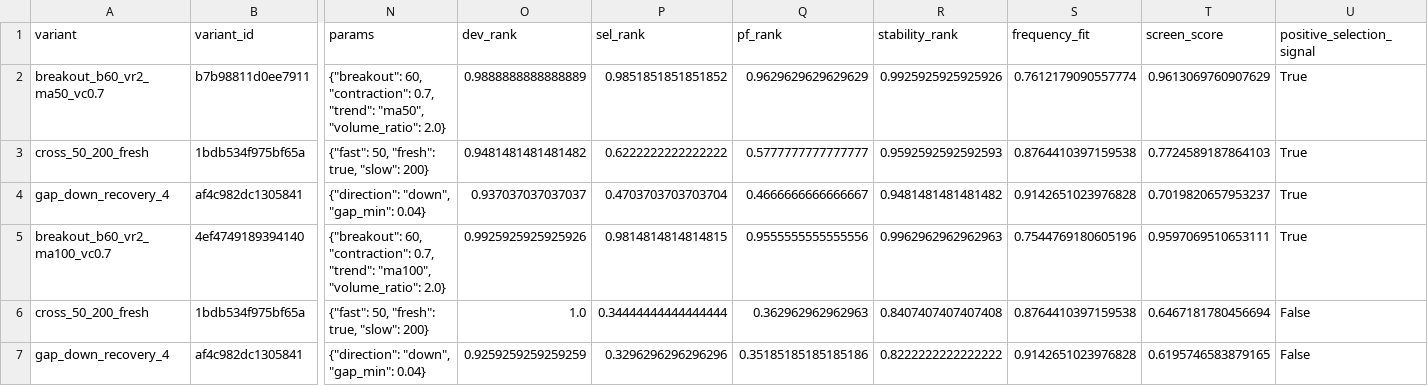
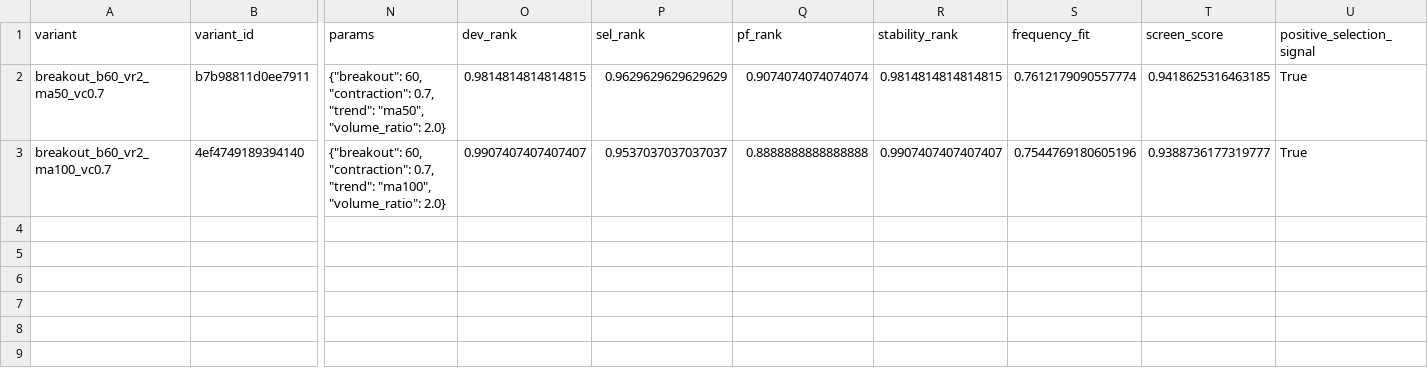
Before and after one commit to newbiezzzzz/leverage-system, a CSV file: research/results/strategy_lab_selection.csv, drawn as a sheet; only a part is shown, gaps mark what is left out; removed rows and columns are numbered as before the commit, all else as after; rows hold the shown columns only; the diff names each change by its address in the sheet, - before the commit and + after, or states it on an @@ line.

```diff
--- a/research/results/strategy_lab_selection.csv
+++ b/research/results/strategy_lab_selection.csv
-O2 (dev_rank): 0.9888888888888889
+O2 (dev_rank): 0.9814814814814815
-P2 (sel_rank): 0.9851851851851852
+P2 (sel_rank): 0.9629629629629629
-Q2 (pf_rank): 0.9629629629629629
+Q2 (pf_rank): 0.9074074074074074
-R2 (stability_rank): 0.9925925925925926
+R2 (stability_rank): 0.9814814814814815
-T2 (screen_score): 0.9613069760907629
+T2 (screen_score): 0.9418625316463185
-row 3: cross_50_200_fresh | 1bdb534f975bf65a | {"fast": 50, "fresh": true, "slow": 200} | 0.9481481481481482 | 0.6222222222222222 | 0.5777777777777777 | 0.9592592592592593 | 0.8764410397159538 | 0.7724589187864103 | True
-row 4: gap_down_recovery_4 | af4c982dc1305841 | {"direction": "down", "gap_min": 0.04} | 0.937037037037037 | 0.4703703703703704 | 0.4666666666666667 | 0.9481481481481482 | 0.9142651023976828 | 0.7019820657953237 | True
-O3 (dev_rank): 0.9925925925925926
+O3 (dev_rank): 0.9907407407407407
-P3 (sel_rank): 0.9814814814814815
+P3 (sel_rank): 0.9537037037037037
-Q3 (pf_rank): 0.9555555555555556
+Q3 (pf_rank): 0.8888888888888888
-R3 (stability_rank): 0.9962962962962963
+R3 (stability_rank): 0.9907407407407407
-T3 (screen_score): 0.9597069510653111
+T3 (screen_score): 0.9388736177319777
-row 6: cross_50_200_fresh | 1bdb534f975bf65a | {"fast": 50, "fresh": true, "slow": 200} | 1.0 | 0.34444444444444444 | 0.362962962962963 | 0.8407407407407408 | 0.8764410397159538 | 0.6467181780456694 | False
-row 7: gap_down_recovery_4 | af4c982dc1305841 | {"direction": "down", "gap_min": 0.04} | 0.9259259259259259 | 0.3296296296296296 | 0.35185185185185186 | 0.8222222222222222 | 0.9142651023976828 | 0.6195746583879165 | False
```
Also changed, not shown: 20 other files.
